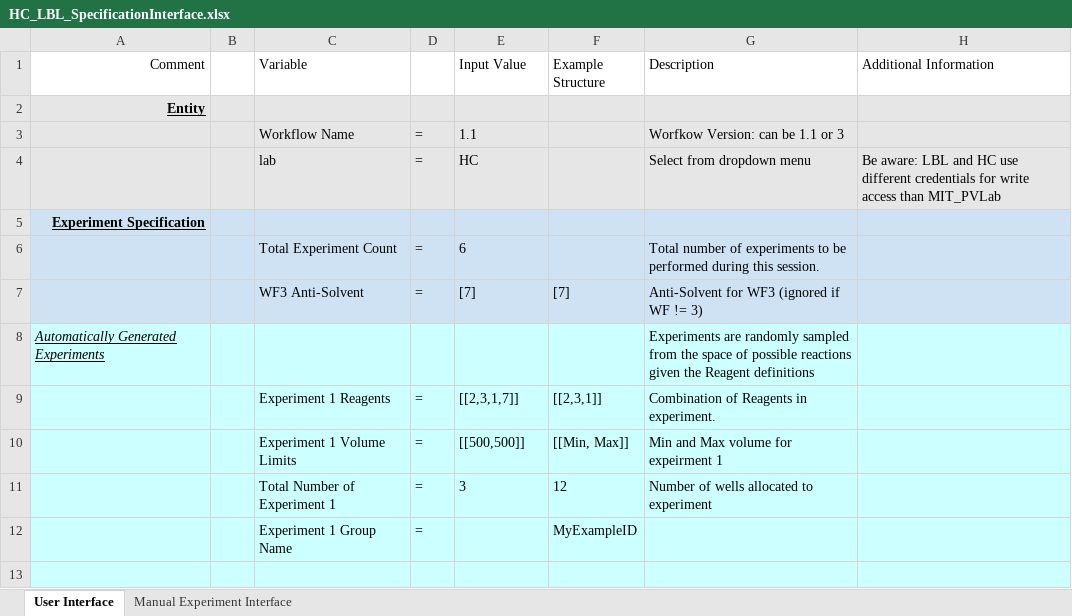
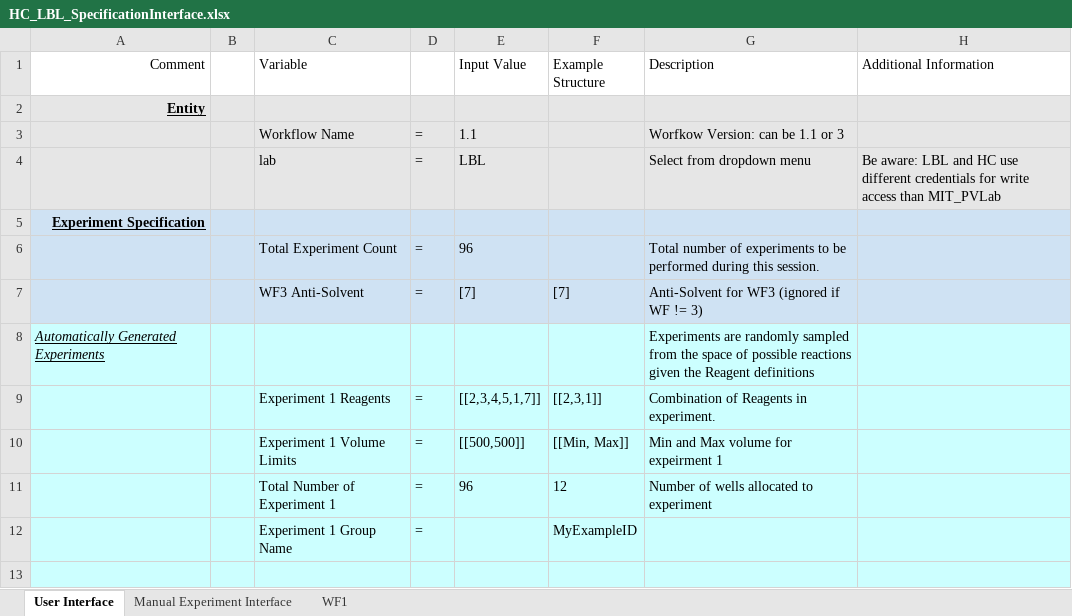
Before and after one commit to darkreactions/ESCALATE_Capture, an Excel workbook: HC_LBL_SpecificationInterface.xlsx, sheet User Interface, drawn as a sheet; only a part is shown; values as stored, in another font and other column widths than the file's, no borders; charts and pictures not drawn; the diff covers the shown part only; the diff names each change by its address in the sheet, - before the commit and + after, or states it on an @@ line.

Commit message:
HOTFIX: interface patch

```diff
--- a/HC_LBL_SpecificationInterface.xlsx (sheet User Interface)
+++ b/HC_LBL_SpecificationInterface.xlsx (sheet User Interface)
@@ sheet tab unhidden: WF1 @@
-E4 (Input Value): HC
+E4 (Input Value): LBL
-E6 (Input Value): 6
+E6 (Input Value): 96
-E9 (Input Value): [[2,3,1,7]]
+E9 (Input Value): [[2,3,4,5,1,7]]
-E11 (Input Value): 3
+E11 (Input Value): 96
```
Also changed, not shown: 1 added row and 21 edited cells elsewhere in this sheet, sheet Manual Experiment Interface, hidden cells, charts or pictures.
